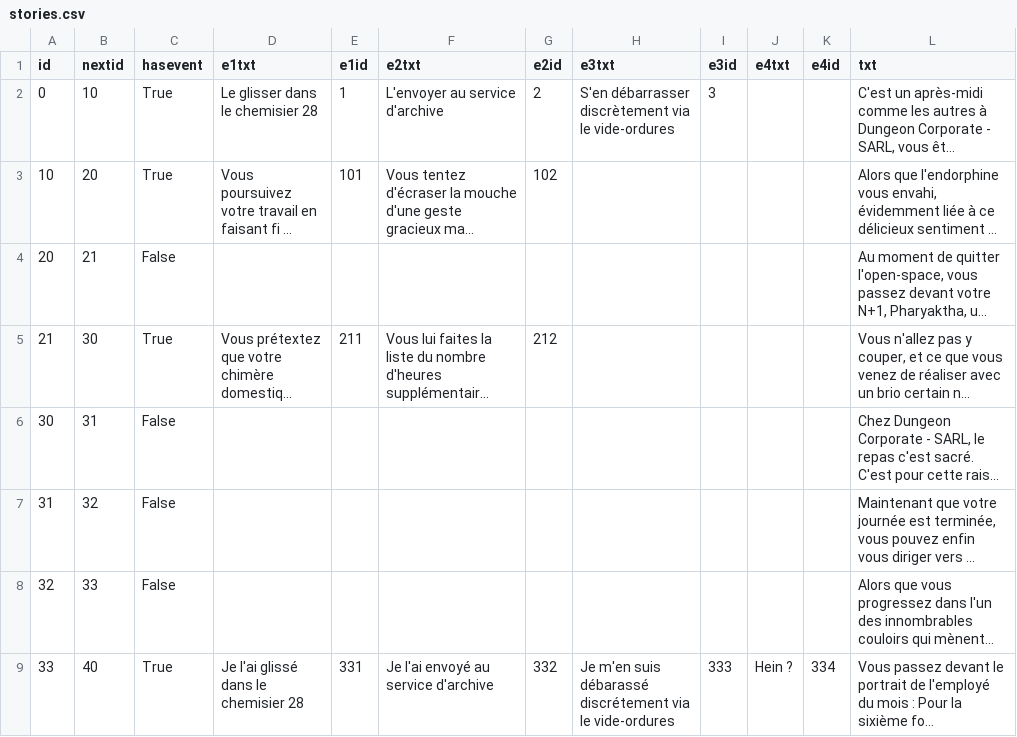
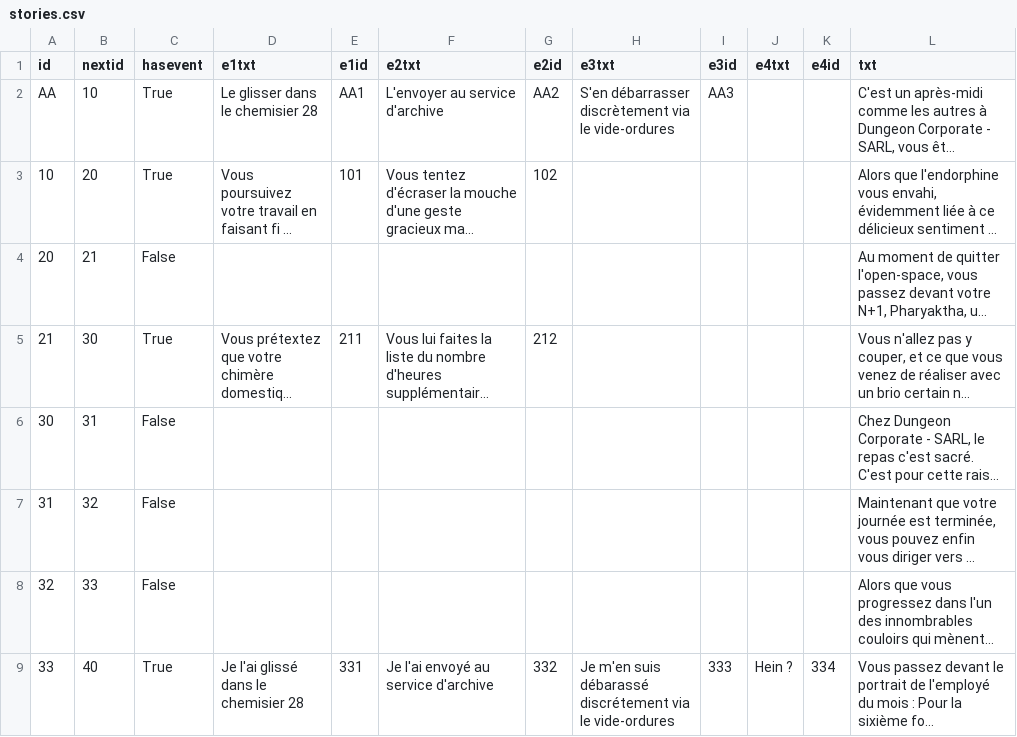
Before and after one commit to GMX42/projet_prog1, a CSV file: stories.csv, drawn as a sheet; long unchanged cells end in …; the diff names each change by its address in the sheet, - before the commit and + after, or states it on an @@ line.

```diff
--- a/stories.csv
+++ b/stories.csv
-A2 (id): 0
+A2 (id): AA
-E2 (e1id): 1
+E2 (e1id): AA1
-G2 (e2id): 2
+G2 (e2id): AA2
-I2 (e3id): 3
+I2 (e3id): AA3
```
Also changed, not shown: events.csv.
